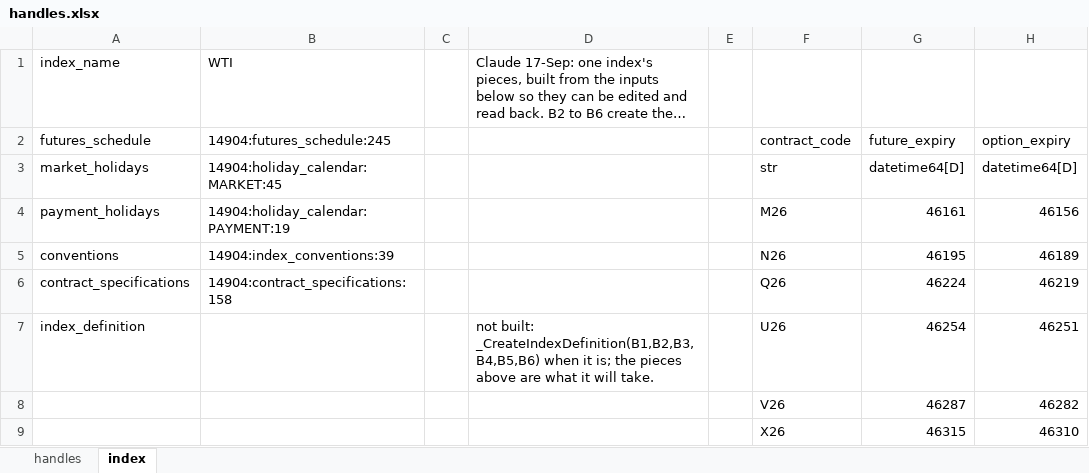
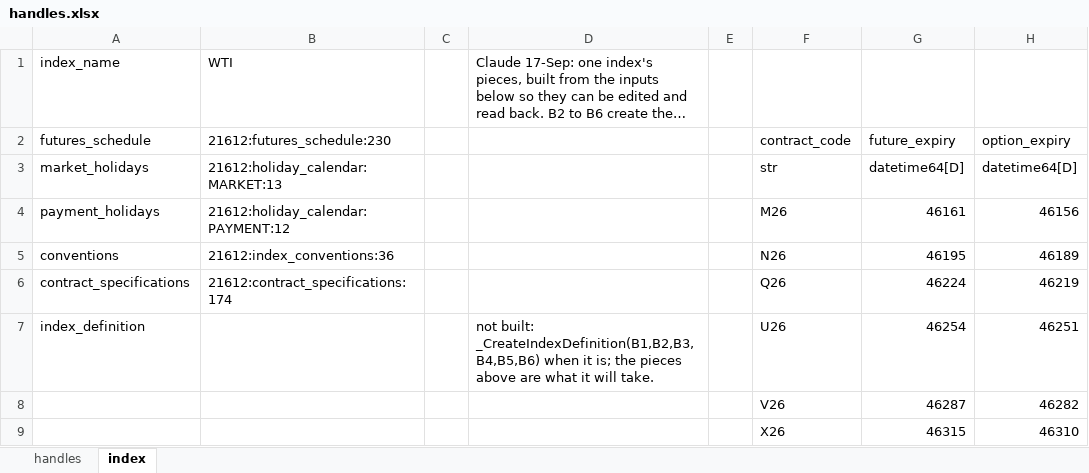
Before and after one commit to gobbles404/catalyst, an Excel workbook: workbooks/handles.xlsx, sheet index, drawn as a sheet; only a part is shown; long unchanged cells end in …; values as stored, in another font and other column widths than the file's, no borders; the diff names each change by its address in the sheet, - before the commit and + after, or states it on an @@ line.

Commit message:
feat(trades): a fixed_float on a published index averages its month's prints (#271, step 3) (#275)
Co-authored-by: gobbles404 <jgiles926@gmail.com>

```diff
--- a/workbooks/handles.xlsx (sheet index)
+++ b/workbooks/handles.xlsx (sheet index)
-B2: 14904:futures_schedule:245
+B2: 21612:futures_schedule:230
-B3: 14904:holiday_calendar:MARKET:45
+B3: 21612:holiday_calendar:MARKET:13
-B4: 14904:holiday_calendar:PAYMENT:19
+B4: 21612:holiday_calendar:PAYMENT:12
-B5: 14904:index_conventions:39
+B5: 21612:index_conventions:36
-B6: 14904:contract_specifications:158
+B6: 21612:contract_specifications:174
```
Also changed, not shown: sheet handles, 21 other files.
